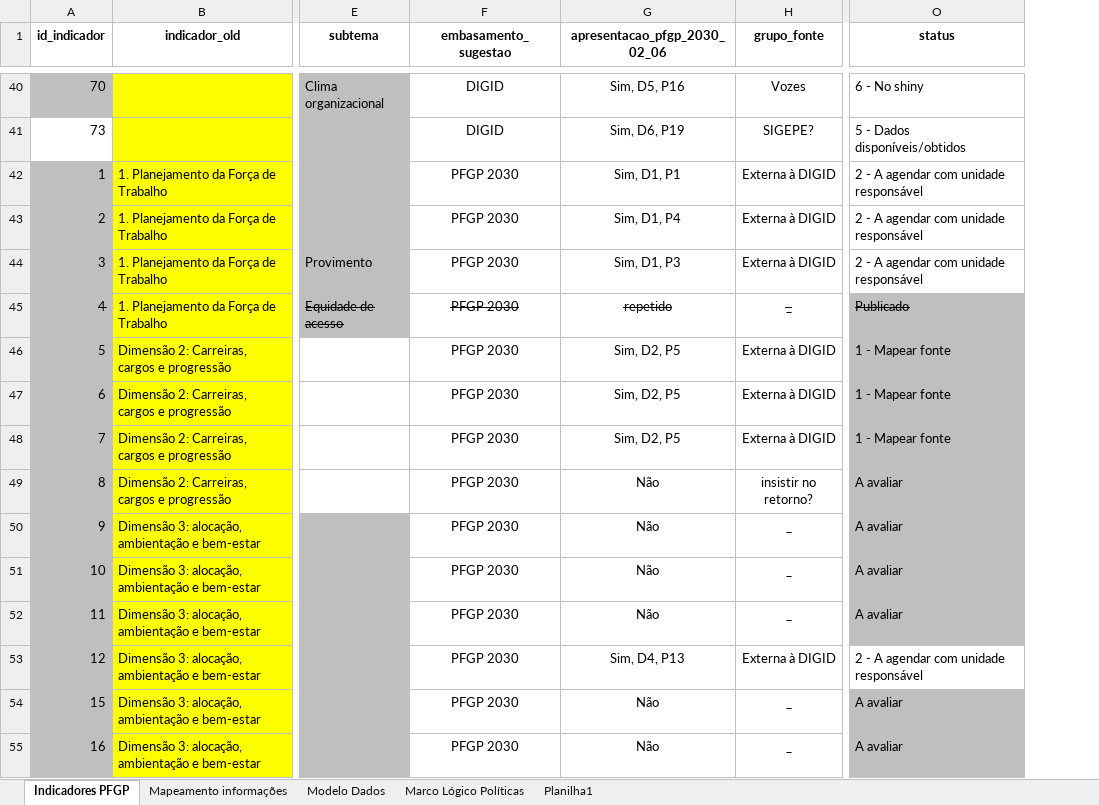
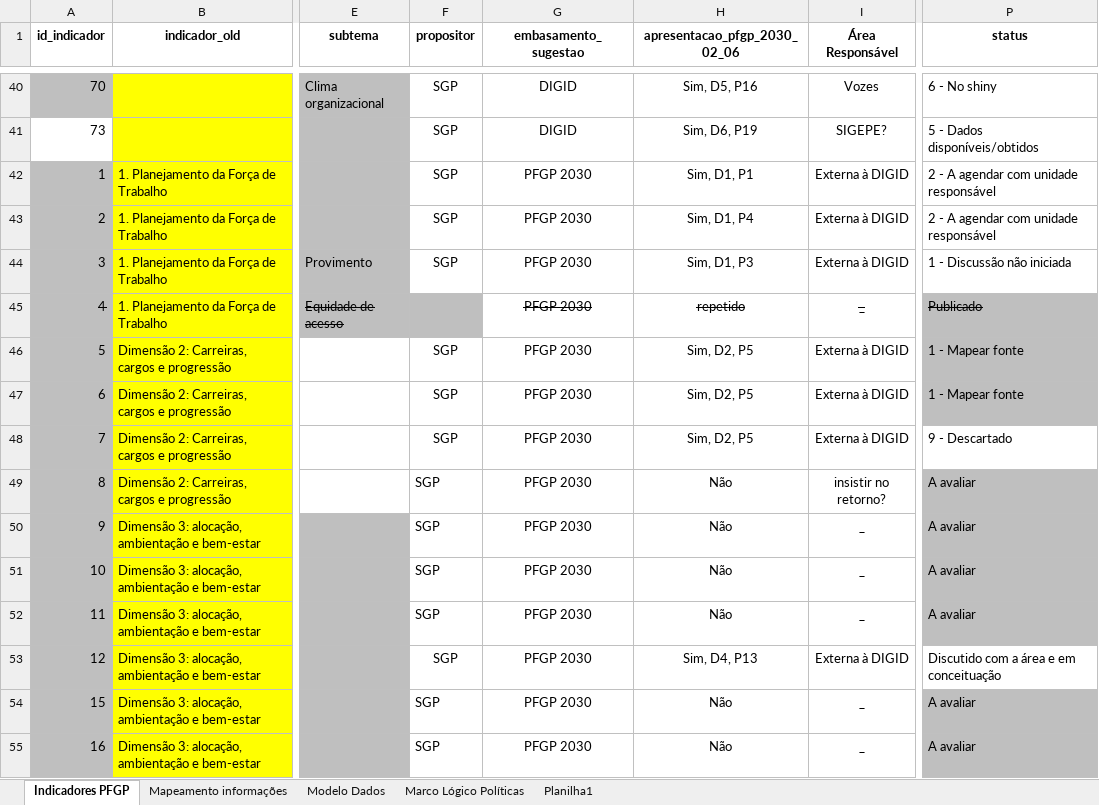
Before and after one commit to mar-celo/PainelMonitoramento, an Excel workbook: data-raw/data_pfgp/plataforma_pfgp_indicadores 2.xlsx, sheet Indicadores PFGP, drawn as a sheet; only a part is shown, gaps mark what is left out; values as stored, in another font and other column widths than the file's, no borders; addresses are those after the commit; the diff covers the shown part only; the diff names each change by its address in the sheet, - before the commit and + after, or states it on an @@ line.

Commit message:
preparando extração para o indicador 11 e outras alterações não commitadas

```diff
--- a/data-raw/data_pfgp/plataforma_pfgp_indicadores 2.xlsx (sheet Indicadores PFGP)
+++ b/data-raw/data_pfgp/plataforma_pfgp_indicadores 2.xlsx (sheet Indicadores PFGP)
+column F (propositor), rows 40-55: SGP | SGP | SGP | SGP | SGP |  | SGP | SGP | SGP | SGP | SGP | SGP | SGP | SGP | SGP | SGP
-I1: grupo_fonte
+I1: Área Responsável
-P44 (status): 2 - A agendar com unidade responsável
+P44 (status): 1 - Discussão não iniciada
-P48 (status): 1 - Mapear fonte
+P48 (status): 9 - Descartado
-P48 fill: #BFBFBF
+P48 fill: none
-P53 (status): 2 - A agendar com unidade responsável
+P53 (status): Discutido com a área e em conceituação
```
Also changed, not shown: 18 added rows, 15 edited cells and cell formats elsewhere in this sheet, 2 other files.
